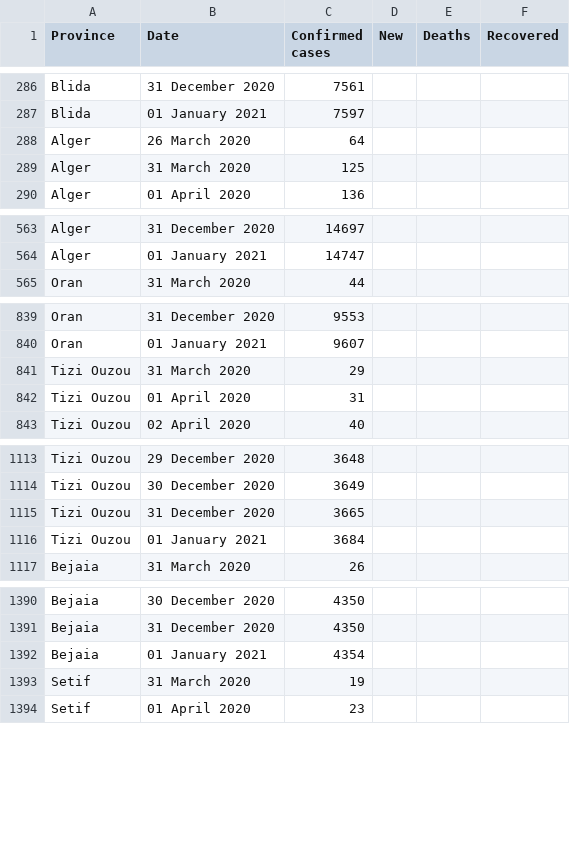
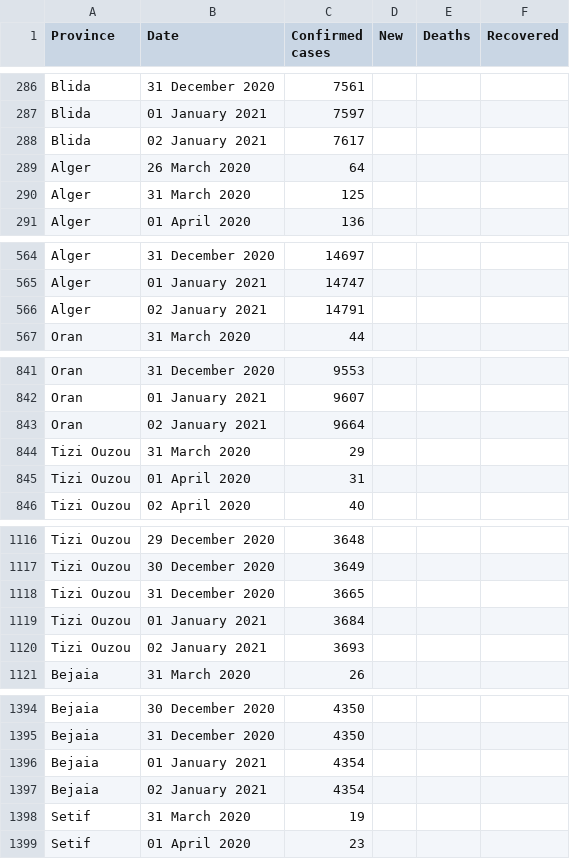
Before and after one commit to imadedd/COVID19Algeria, a CSV file: data/CasesPerProvince.csv, drawn as a sheet; only a part is shown, gaps mark what is left out; the diff covers the shown part only.

Commit message:
"CasesDailyUpdates" CSV file update until 2 January 2021 at 20.27 pm "CasesPerProvince" CSV file update until 2 January 2021 at 20.27 pm

```diff
--- a/data/CasesPerProvince.csv
+++ b/data/CasesPerProvince.csv
@@ -287,2 +287,3 @@ Blida,31 December 2020,7561,,,
 Blida,01 January 2021,7597,,,
+Blida,02 January 2021,7617,,,
 Alger,26 March 2020,64,,,
@@ -564,2 +565,3 @@ Alger,31 December 2020,14697,,,
 Alger,01 January 2021,14747,,,
+Alger,02 January 2021,14791,,,
 Oran,31 March 2020,44,,,
@@ -840,2 +842,3 @@ Oran,31 December 2020,9553,,,
 Oran,01 January 2021,9607,,,
+Oran,02 January 2021,9664,,,
 Tizi Ouzou,31 March 2020,29,,,
@@ -1116,2 +1119,3 @@ Tizi Ouzou,31 December 2020,3665,,,
 Tizi Ouzou,01 January 2021,3684,,,
+Tizi Ouzou,02 January 2021,3693,,,
 Bejaia,31 March 2020,26,,,
@@ -1392,2 +1396,3 @@ Bejaia,31 December 2020,4350,,,
 Bejaia,01 January 2021,4354,,,
+Bejaia,02 January 2021,4354,,,
 Setif,31 March 2020,19,,,
```
Also changed, not shown: 43 added rows elsewhere in this file.
